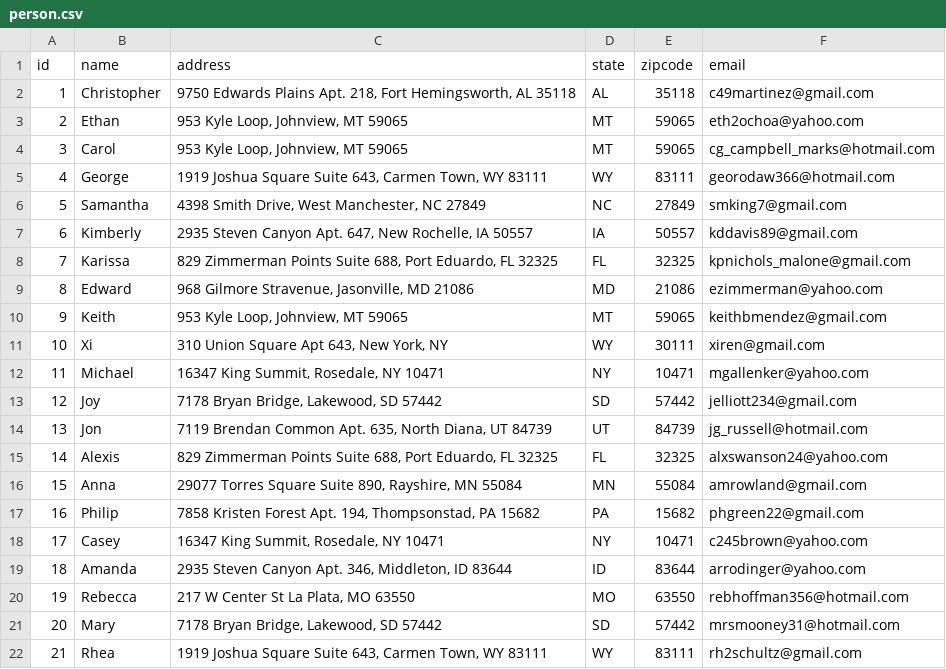
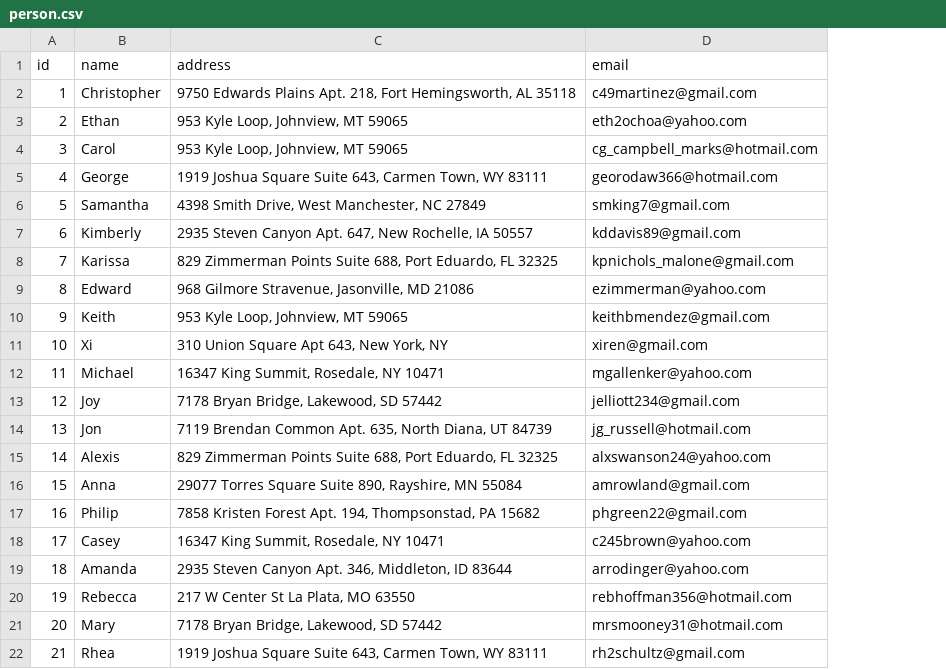
Before and after one commit to kuzudb/graphdb-demo, a CSV file: src/python/copy_from_postgres/data/person.csv, drawn as a sheet; the diff names each change by its address in the sheet, - before the commit and + after, or states it on an @@ line.

Commit message:
Updates for demo (#10)
* Add data to Kùzu

* Update requirements.txt

* Add cypher queries

* Fix formatting

* Update docker

* More updates

* Simplify dataset and reduce verbosity

```diff
--- a/src/python/copy_from_postgres/data/person.csv
+++ b/src/python/copy_from_postgres/data/person.csv
-column D (state), rows 2-22: AL | MT | MT | WY | NC | IA | FL | MD | MT | WY | NY | SD | UT | FL | MN | PA | NY | ID | MO | SD | WY
-column E (zipcode), rows 2-22: 35118 | 59065 | 59065 | 83111 | 27849 | 50557 | 32325 | 21086 | 59065 | 30111 | 10471 | 57442 | 84739 | 32325 | 55084 | 15682 | 10471 | 83644 | 63550 | 57442 | 83111
```
Also changed, not shown: 11 other files.
